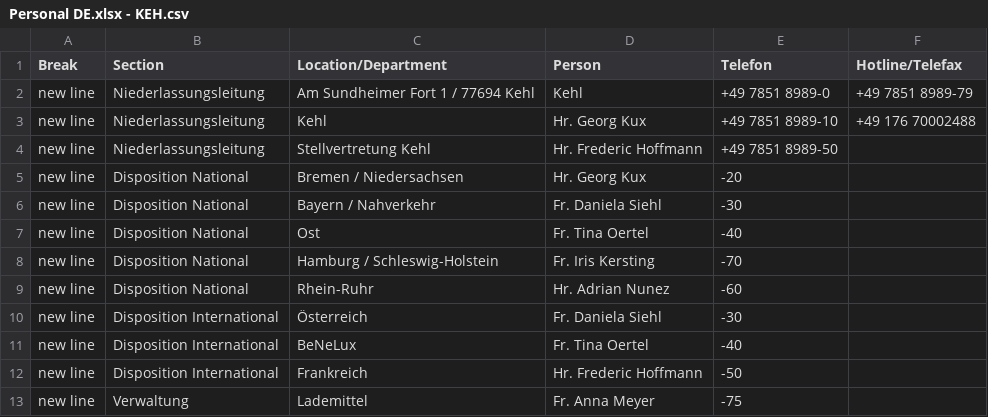
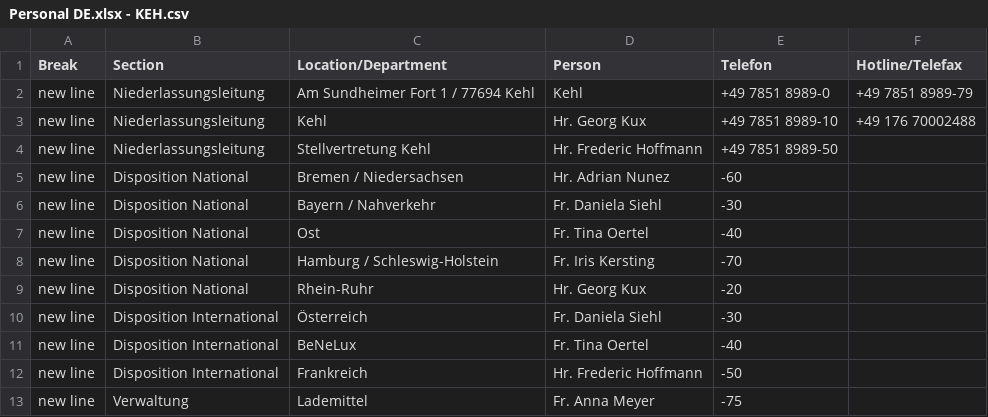
Before and after one commit to NeufraIT/neufra.eu, a CSV file: src/assets/files/locations/Personal DE.xlsx - KEH.csv, drawn as a sheet.

Commit message:
Update KEH.csv

```diff
--- a/src/assets/files/locations/Personal DE.xlsx - KEH.csv
+++ b/src/assets/files/locations/Personal DE.xlsx - KEH.csv
@@ -4,3 +4,3 @@ new line,Niederlassungsleitung,Kehl ,Hr. Georg Kux ,+49 7851 8989-10,+49 176 700
 new line,Niederlassungsleitung,Stellvertretung Kehl ,Hr. Frederic Hoffmann ,+49 7851 8989-50,
-new line,Disposition National,Bremen / Niedersachsen,Hr. Georg Kux ,-20,
+new line,Disposition National,Bremen / Niedersachsen,Hr. Adrian Nunez ,-60,
 new line,Disposition National,Bayern / Nahverkehr ,Fr. Daniela Siehl ,-30,
@@ -8,3 +8,3 @@ new line,Disposition National,Ost ,Fr. Tina Oertel ,-40,
 new line,Disposition National,Hamburg / Schleswig-Holstein ,Fr. Iris Kersting ,-70,
-new line,Disposition National,Rhein-Ruhr,Hr. Adrian Nunez ,-60,
+new line,Disposition National,Rhein-Ruhr,Hr. Georg Kux ,-20,
 new line,Disposition International ,Österreich ,Fr. Daniela Siehl ,-30,
```
